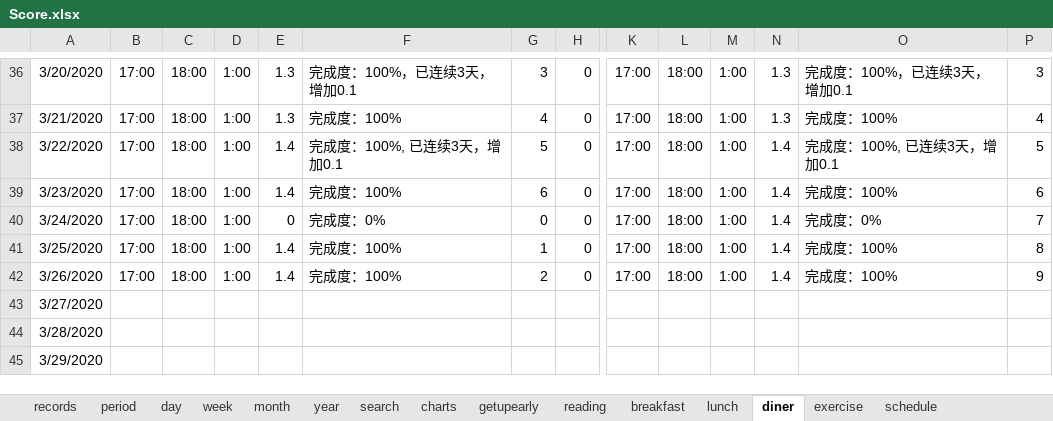
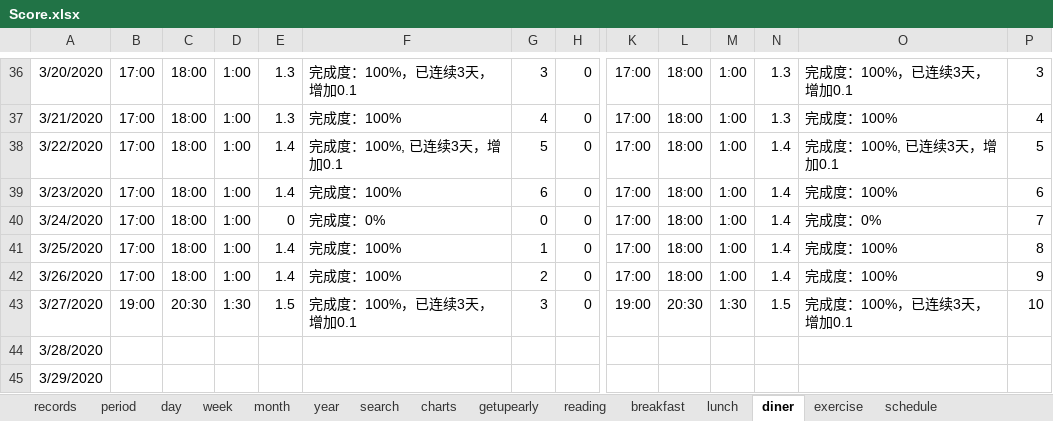
Before and after one commit to Gzhennaxia/Gzhennaxia.github.io, an Excel workbook: source/excel/Score.xlsx, sheet diner, drawn as a sheet; only a part is shown, gaps mark what is left out; values as stored, in another font and other column widths than the file's, no borders; table styles not drawn; the diff covers the shown part only; the diff names each change by its address in the sheet, - before the commit and + after, or states it on an @@ line.

```diff
--- a/source/excel/Score.xlsx (sheet diner)
+++ b/source/excel/Score.xlsx (sheet diner)
-B43: (empty)
+B43: 19:00
-C43: (empty)
+C43: 20:30
-D43: (empty)
+D43: 1:30
-E43: (empty)
+E43: 1.5
-F43: (empty)
+F43: 完成度：100%，已连续3天，增加0.1
-G43: (empty)
+G43: 3
-H43: (empty)
+H43: 0
-K43: (empty)
+K43: 19:00
-L43: (empty)
+L43: 20:30
-M43: (empty)
+M43: 1:30
-N43: (empty)
+N43: 1.5
-O43: (empty)
+O43: 完成度：100%，已连续3天，增加0.1
-P43: (empty)
+P43: 10
```
Also changed, not shown: 1 edited cell elsewhere in this sheet, sheet records, sheet period, sheet getupearly, sheet schedule, sheet exercise, sheet breakfast, 2 more sheets, formulas that keep their value, charts or pictures, source/excel/ledger.xlsx.
